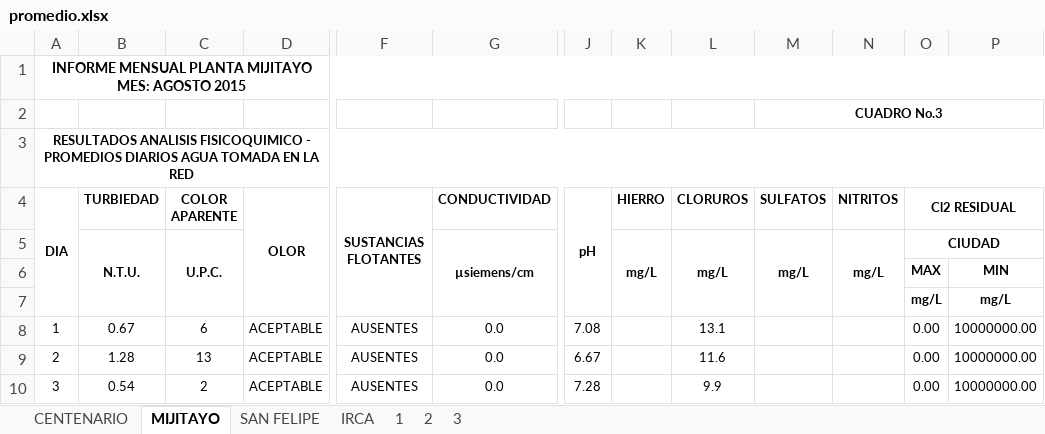
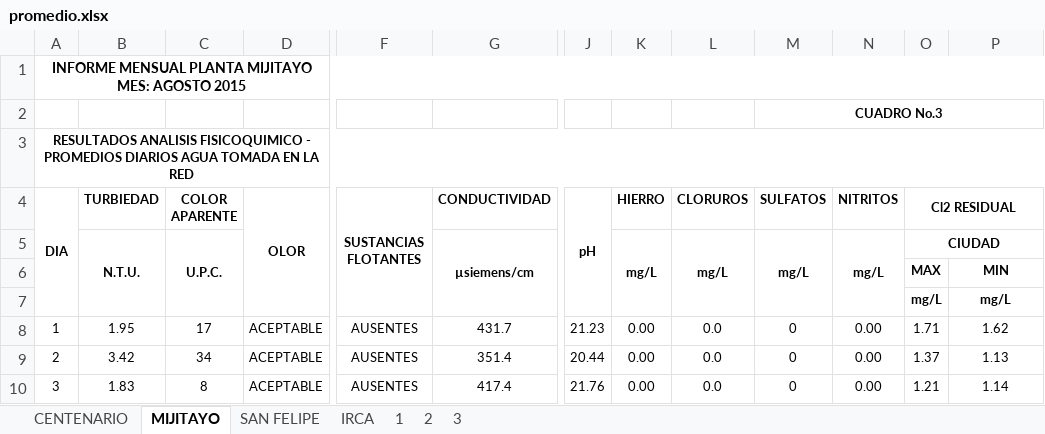
Before and after one commit to criferlo/empolab, an Excel workbook: default/public/promedios/promedio.xlsx, sheet MIJITAYO, drawn as a sheet; only a part is shown, gaps mark what is left out; values as stored, in another font and other column widths than the file's, no borders; the diff covers the shown part only; the diff names each change by its address in the sheet, - before the commit and + after, or states it on an @@ line.

```diff
--- a/default/public/promedios/promedio.xlsx (sheet MIJITAYO)
+++ b/default/public/promedios/promedio.xlsx (sheet MIJITAYO)
-B8 (TURBIEDAD): 0.67
+B8 (TURBIEDAD): 1.95
-C8 (COLOR APARENTE): 6
+C8 (COLOR APARENTE): 17
-G8 (CONDUCTIVIDAD): 0.0
+G8 (CONDUCTIVIDAD): 431.7
-J8 (pH): 7.08
+J8 (pH): 21.23
-K8:K10 (HIERRO): (empty)
+K8:K10 (HIERRO): 0.00
-L8 (CLORUROS): 13.1
+L8 (CLORUROS): 0.0
-M8:M10 (SULFATOS): (empty)
+M8:M10 (SULFATOS): 0
-N8:N10 (NITRITOS): (empty)
+N8:N10 (NITRITOS): 0.00
-O8 (Cl2 RESIDUAL): 0.00
+O8 (Cl2 RESIDUAL): 1.71
-P8: 10000000.00
+P8: 1.62
-B9 (TURBIEDAD): 1.28
+B9 (TURBIEDAD): 3.42
-C9 (COLOR APARENTE): 13
+C9 (COLOR APARENTE): 34
-G9 (CONDUCTIVIDAD): 0.0
+G9 (CONDUCTIVIDAD): 351.4
-J9 (pH): 6.67
+J9 (pH): 20.44
-L9 (CLORUROS): 11.6
+L9 (CLORUROS): 0.0
-O9 (Cl2 RESIDUAL): 0.00
+O9 (Cl2 RESIDUAL): 1.37
-P9: 10000000.00
+P9: 1.13
-B10 (TURBIEDAD): 0.54
+B10 (TURBIEDAD): 1.83
-C10 (COLOR APARENTE): 2
+C10 (COLOR APARENTE): 8
-G10 (CONDUCTIVIDAD): 0.0
+G10 (CONDUCTIVIDAD): 417.4
-J10 (pH): 7.28
+J10 (pH): 21.76
-L10 (CLORUROS): 9.9
+L10 (CLORUROS): 0.0
-O10 (Cl2 RESIDUAL): 0.00
+O10 (Cl2 RESIDUAL): 1.21
-P10: 10000000.00
+P10: 1.14
```
Also changed, not shown: 360 edited cells elsewhere in this sheet, sheet 3, sheet 2, sheet SAN FELIPE, sheet CENTENARIO, sheet IRCA, formulas that keep their value, charts or pictures, default/app/extensions/formats/promedio_red.xlsx, 3 other files.
